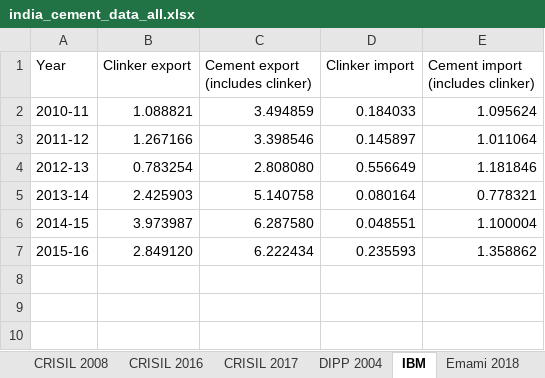
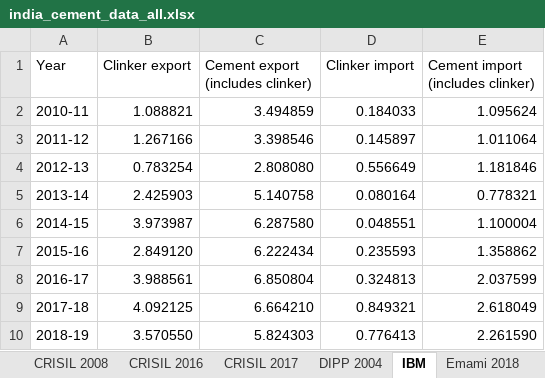
Before and after one commit to robbieandrew/robbieandrew.github.io, an Excel workbook: india/data/india_cement_data_all.xlsx, sheet IBM, drawn as a sheet; values as stored, in another font and other column widths than the file's, no borders; the diff names each change by its address in the sheet, - before the commit and + after, or states it on an @@ line.

```diff
--- a/india/data/india_cement_data_all.xlsx (sheet IBM)
+++ b/india/data/india_cement_data_all.xlsx (sheet IBM)
+row 8: 2016-17 | 3.988561 | 6.850804 | 0.324813 | 2.037599
+row 9: 2017-18 | 4.092125 | 6.664210 | 0.849321 | 2.618049
+row 10: 2018-19 | 3.570550 | 5.824303 | 0.776413 | 2.261590
```
Also changed, not shown: 1 other file.
